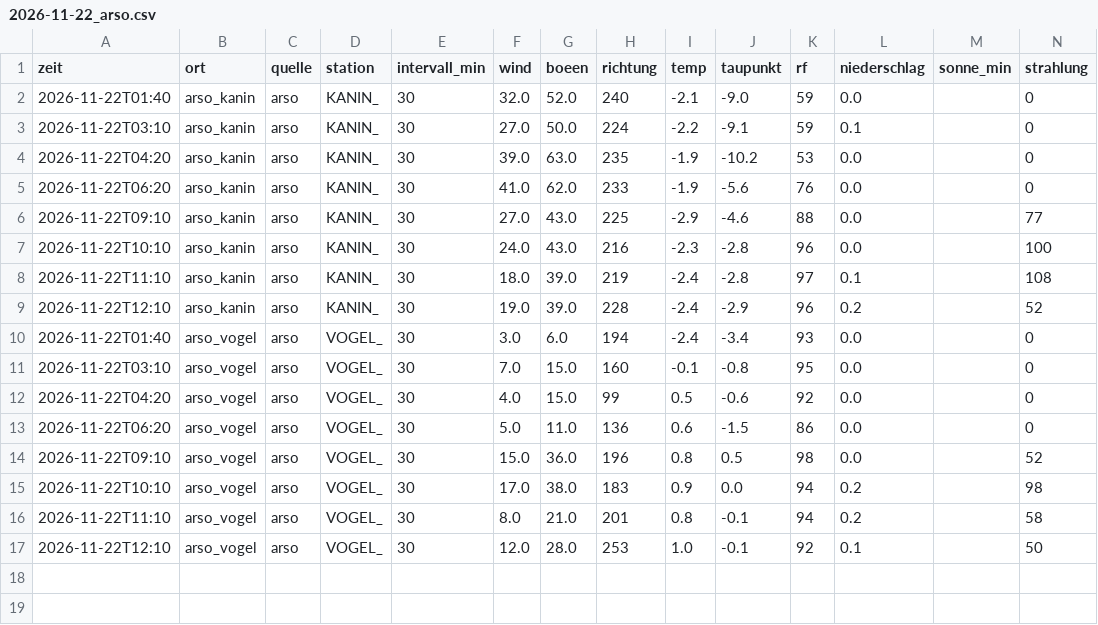
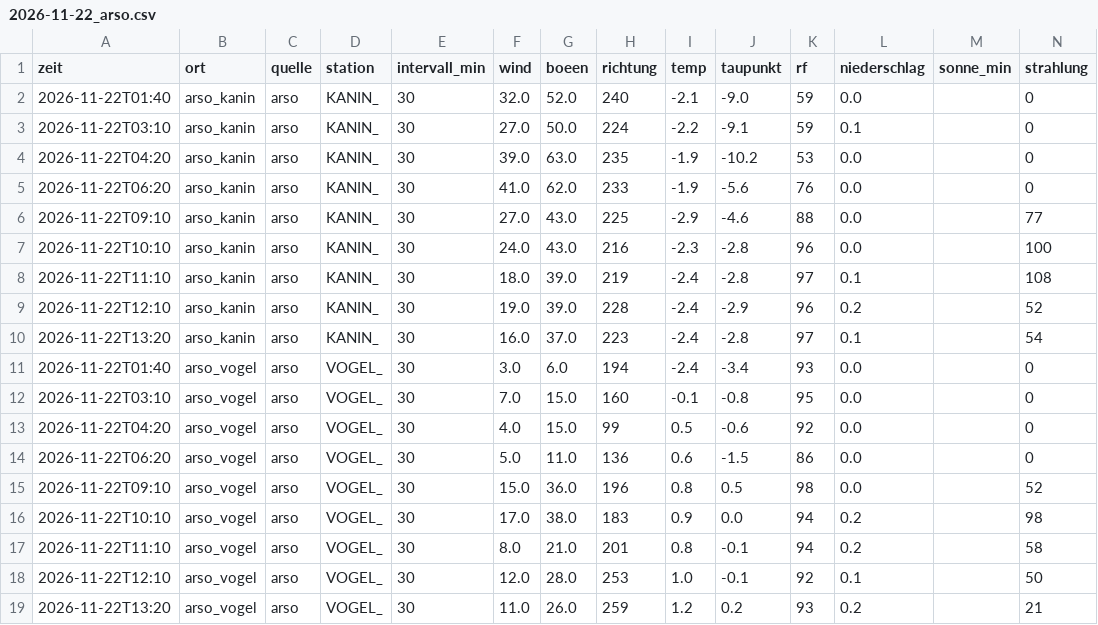
Before and after one commit to SalamanderCreator/flugwetter, a CSV file: data/v2/messungen/2026-11/2026-11-22_arso.csv, drawn as a sheet; only a part is shown; rows hold the shown columns only; the diff names each change by its address in the sheet, - before the commit and + after, or states it on an @@ line.

```diff
--- a/data/v2/messungen/2026-11/2026-11-22_arso.csv
+++ b/data/v2/messungen/2026-11/2026-11-22_arso.csv
+row 10: 2026-11-22T13:20 | arso_kanin | arso | KANIN_ | 30 | 16.0 | 37.0 | 223 | -2.4 | -2.8 | 97 | 0.1 |  | 54
+row 19: 2026-11-22T13:20 | arso_vogel | arso | VOGEL_ | 30 | 11.0 | 26.0 | 259 | 1.2 | 0.2 | 93 | 0.2 |  | 21
```
